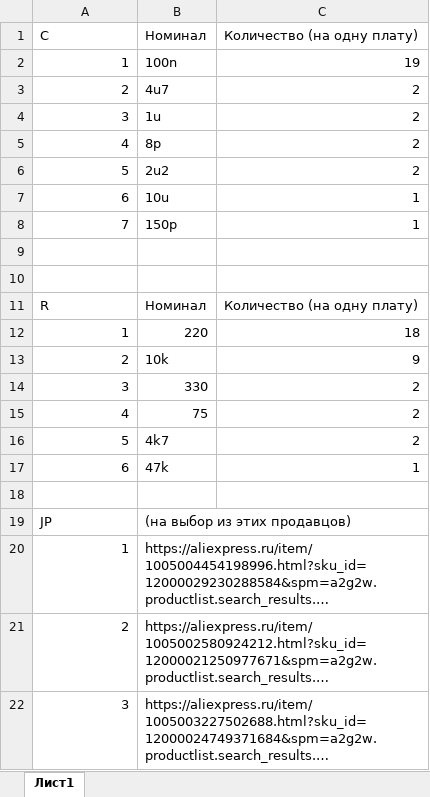
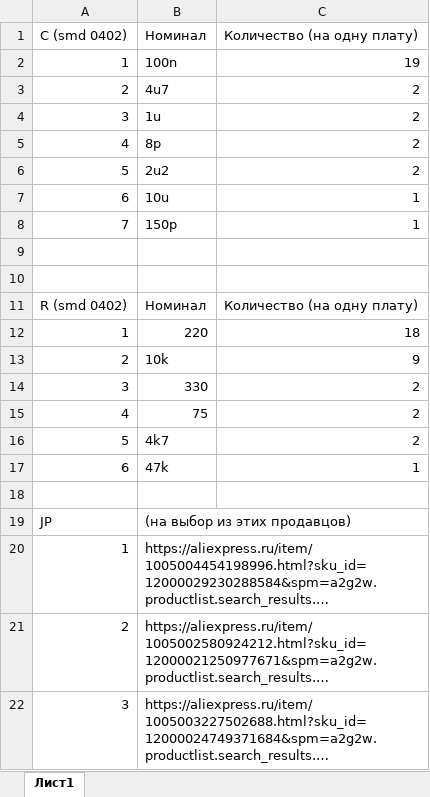
Before and after one commit to AeroKITties/Kitties-Hardware, an Excel workbook: Hardware/Penguin Junior/bom/bom.xlsx, sheet Лист1, drawn as a sheet; long unchanged cells end in …; values as stored, in another font and other column widths than the file's, no borders; the diff names each change by its address in the sheet, - before the commit and + after, or states it on an @@ line.

Commit message:
Updated Penguin project

```diff
--- a/Hardware/Penguin Junior/bom/bom.xlsx (sheet Лист1)
+++ b/Hardware/Penguin Junior/bom/bom.xlsx (sheet Лист1)
-A1: C
+A1: C (smd 0402)
-A11 (C (smd 0402)): R
+A11 (C (smd 0402)): R (smd 0402)
```
